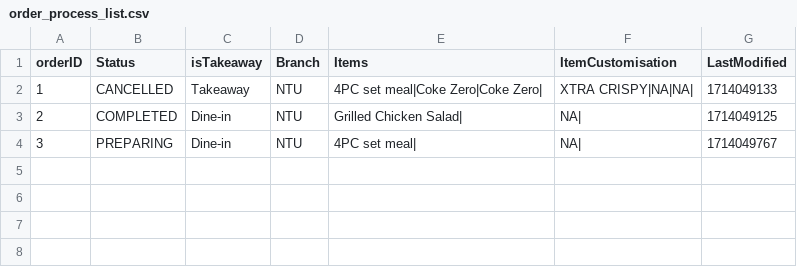
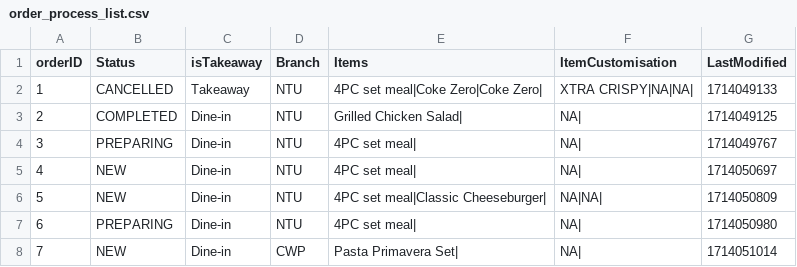
Before and after one commit to Theawmaster/2002_FOMS_AY23-24-S2-, a CSV file: FOMS/src/utilities/data/order_process_list.csv, drawn as a sheet; the diff names each change by its address in the sheet, - before the commit and + after, or states it on an @@ line.

```diff
--- a/FOMS/src/utilities/data/order_process_list.csv
+++ b/FOMS/src/utilities/data/order_process_list.csv
+row 5: 4 | NEW | Dine-in | NTU | 4PC set meal| | NA| | 1714050697
+row 6: 5 | NEW | Dine-in | NTU | 4PC set meal|Classic Cheeseburger| | NA|NA| | 1714050809
+row 7: 6 | PREPARING | Dine-in | NTU | 4PC set meal| | NA| | 1714050980
+row 8: 7 | NEW | Dine-in | CWP | Pasta Primavera Set| | NA| | 1714051014
```
Also changed, not shown: 2 other files.
